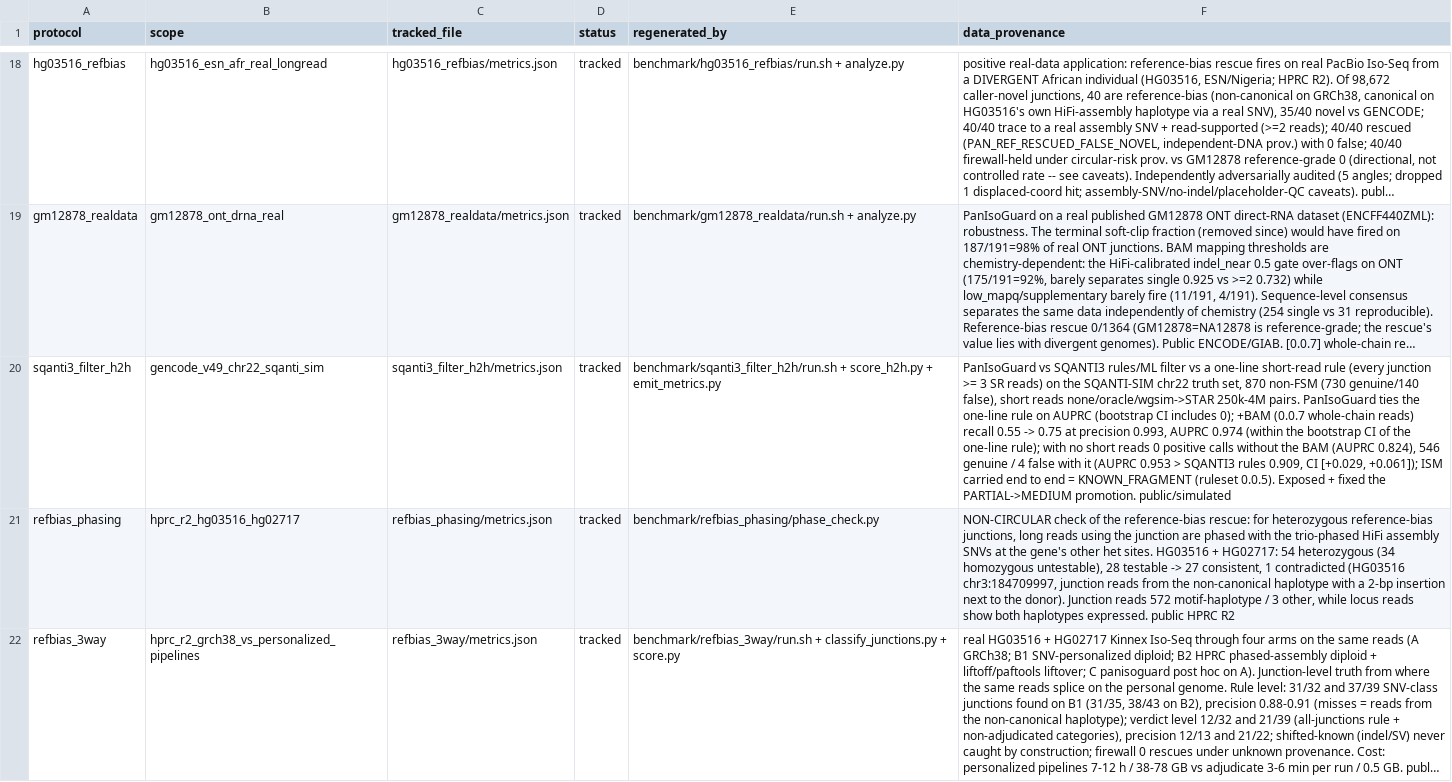
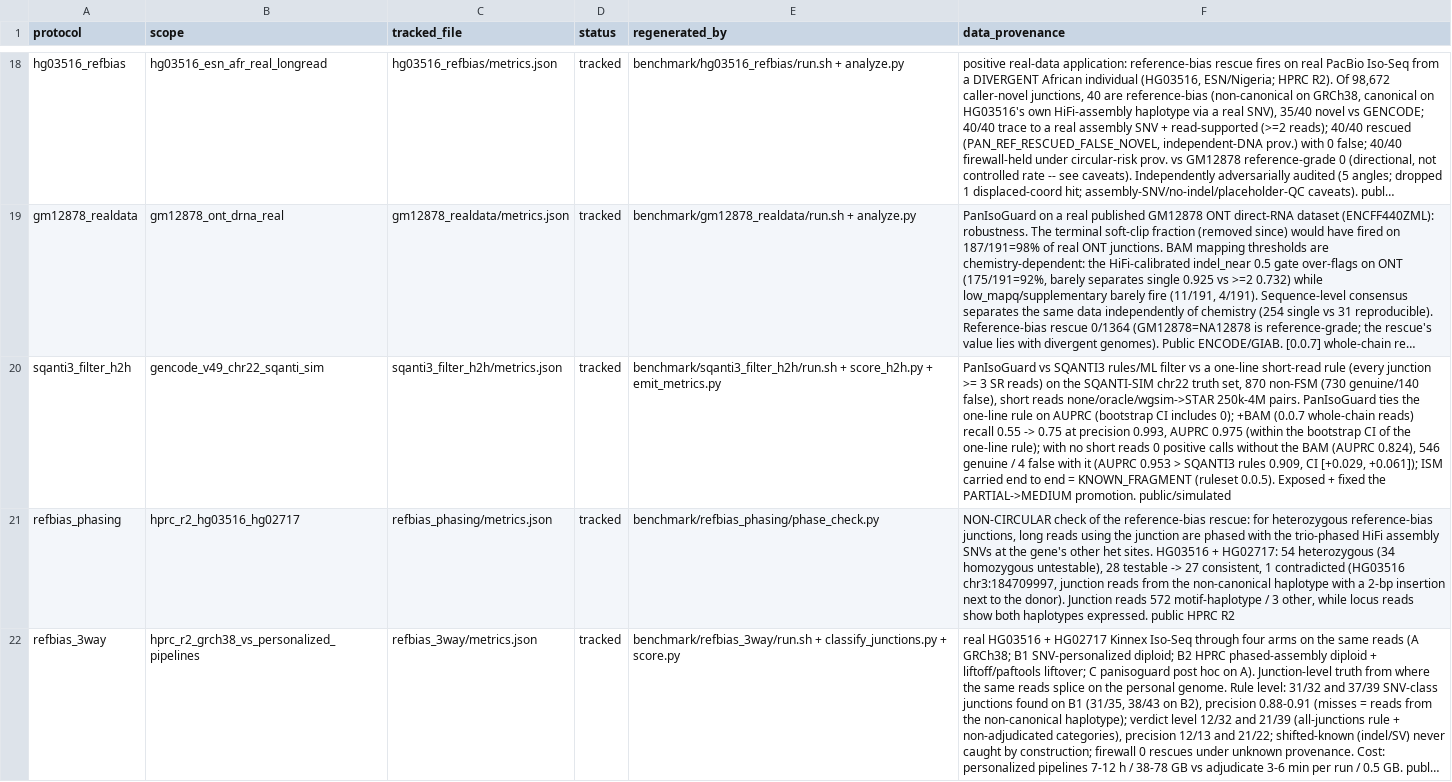
Before and after one commit to jibeomko/PanIsoGuard, a TSV file: benchmark/results/MANIFEST.tsv, drawn as a sheet; only a part is shown, gaps mark what is left out; long unchanged cells end in …; the diff covers the shown part only; the diff names each change by its address in the sheet, - before the commit and + after, or states it on an @@ line.

```diff
--- a/benchmark/results/MANIFEST.tsv
+++ b/benchmark/results/MANIFEST.tsv
-F20 (data_provenance): …0.993, AUPRC 0.974 (within the…
+F20 (data_provenance): …0.993, AUPRC 0.975 (within the…
```
Also changed, not shown: 1 edited cell elsewhere in this file, 18 other files.
